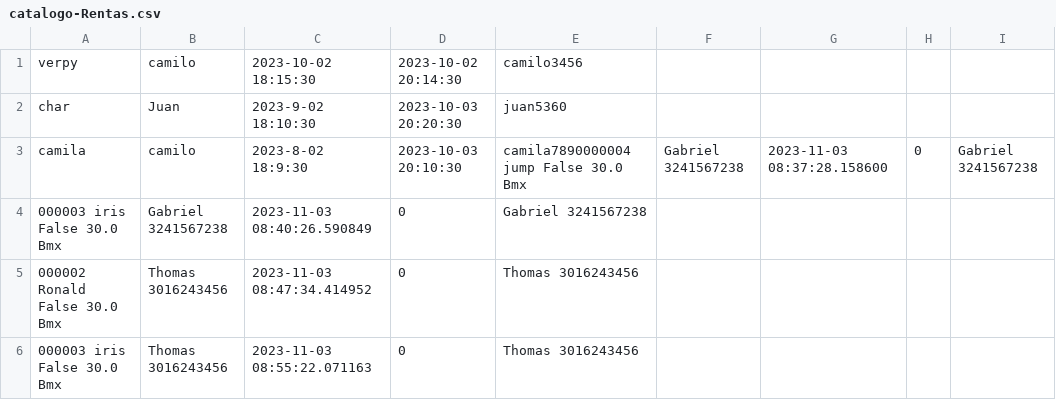
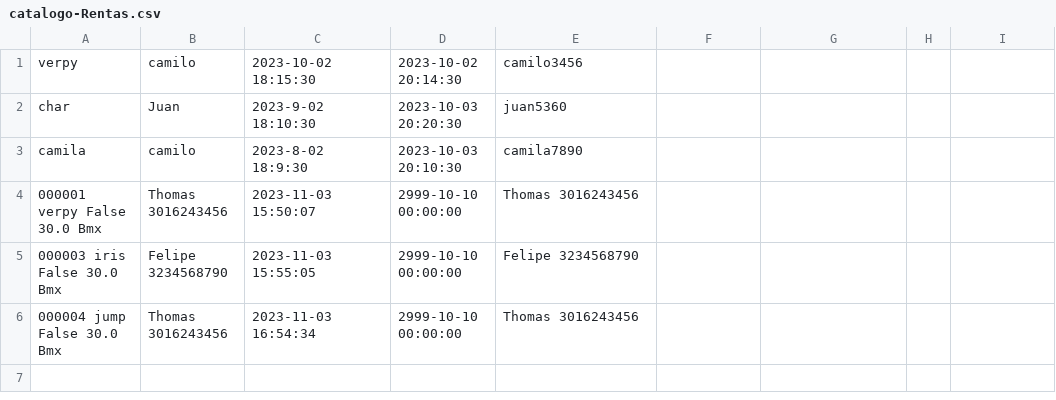
Before and after one commit to NeroRT56/Sistema_de_alquiler_de_bicicletas, a CSV file: sistema de alquiler de bicicletas/sistema de alquiler de bicicletas/data/catalogo-Rentas.csv, drawn as a sheet.

```diff
--- a/sistema de alquiler de bicicletas/sistema de alquiler de bicicletas/data/catalogo-Rentas.csv
+++ b/sistema de alquiler de bicicletas/sistema de alquiler de bicicletas/data/catalogo-Rentas.csv
@@ -2,5 +2,5 @@ verpy; camilo; 2023-10-02 18:15:30 ; 2023-10-02 20:14:30; camilo3456
 char; Juan; 2023-9-02 18:10:30; 2023-10-03 20:20:30; juan5360
-camila; camilo; 2023-8-02 18:9:30; 2023-10-03 20:10:30; camila7890000004  jump False 30.0  Bmx;Gabriel  3241567238;2023-11-03 08:37:28.158600;0;Gabriel 3241567238
-000003  iris False 30.0  Bmx;Gabriel  3241567238;2023-11-03 08:40:26.590849;0;Gabriel 3241567238
-000002  Ronald False 30.0  Bmx;Thomas  3016243456;2023-11-03 08:47:34.414952;0;Thomas 3016243456
-000003  iris False 30.0  Bmx;Thomas  3016243456;2023-11-03 08:55:22.071163;0;Thomas 3016243456
+camila; camilo; 2023-8-02 18:9:30; 2023-10-03 20:10:30; camila7890
+000001  verpy False 30.0  Bmx ;Thomas  3016243456;2023-11-03 15:50:07;2999-10-10 00:00:00;Thomas 3016243456
+000003  iris False 30.0  Bmx;Felipe  3234568790;2023-11-03 15:55:05;2999-10-10 00:00:00;Felipe 3234568790
+000004  jump False 30.0  Bmx;Thomas  3016243456;2023-11-03 16:54:34;2999-10-10 00:00:00;Thomas 3016243456
```
Also changed, not shown: 5 other files.
